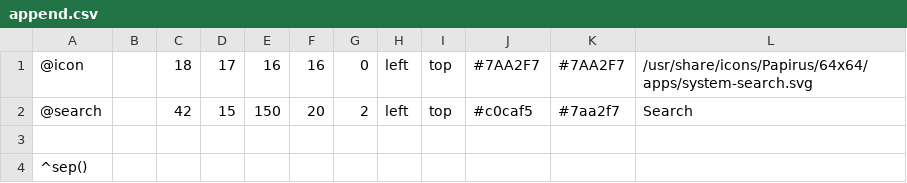
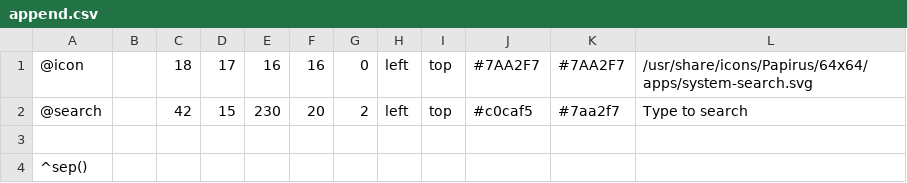
Before and after one commit to SamIsTheFBI/dotfiles, a CSV file: .config/jgmenu/append.csv, drawn as a sheet; only a part is shown.

```diff
--- a/.config/jgmenu/append.csv
+++ b/.config/jgmenu/append.csv
@@ -1,3 +1,3 @@
 @icon,,18,17,16,16,0,left,top,#7AA2F7,#7AA2F7,/usr/share/icons/Papirus/64x64/apps/system-search.svg
-@search,,42,15,150,20,2,left,top,#c0caf5,#7aa2f7,Search
+@search,,42,15,230,20,2,left,top,#c0caf5,#7aa2f7,Type to search
 
```
Also changed, not shown: 28 other files.
